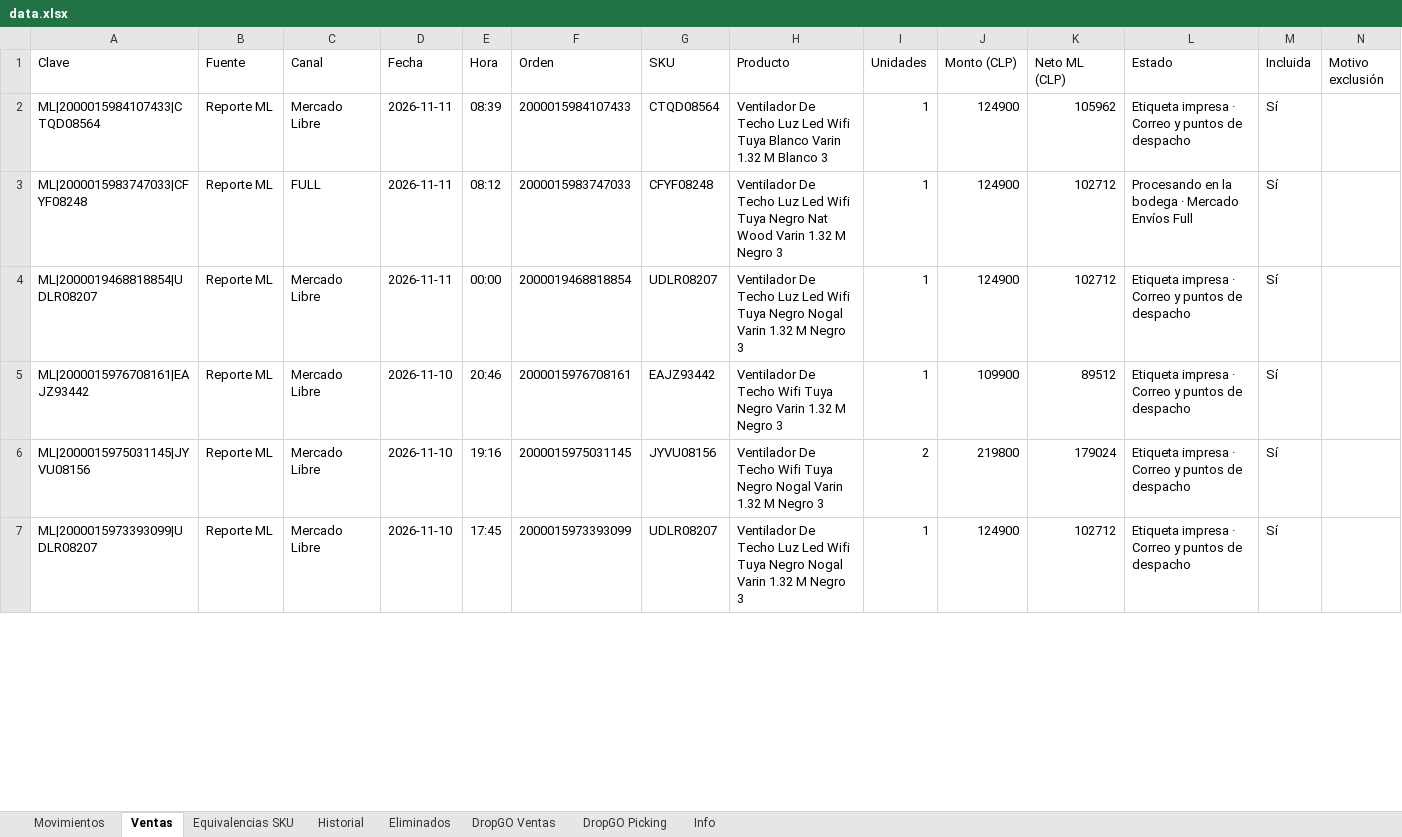
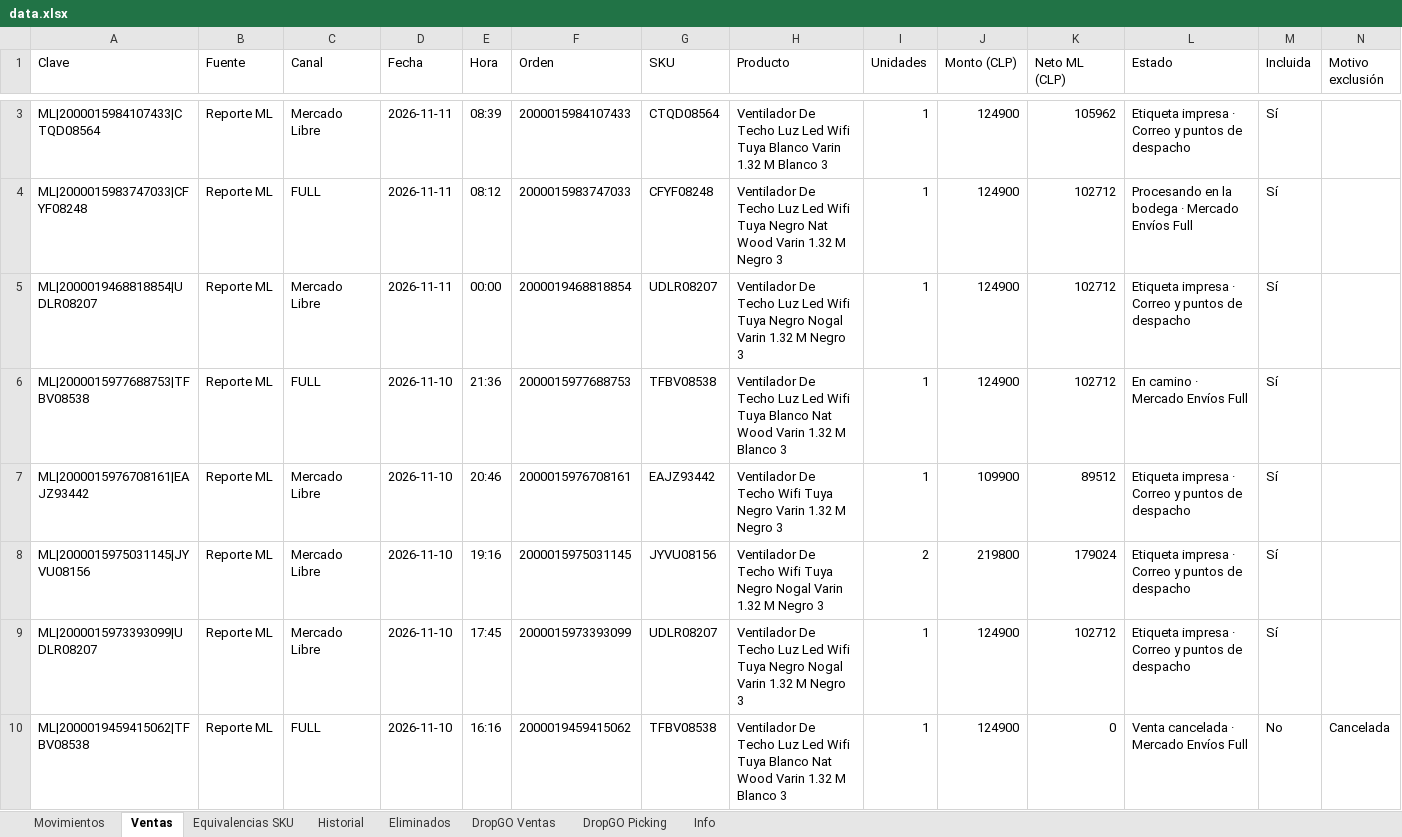
Before and after one commit to alaskanext-blip/ERPvarin, an Excel workbook: data.xlsx, sheet Ventas, drawn as a sheet; only a part is shown, gaps mark what is left out; values as stored, in another font and other column widths than the file's, no borders; the diff covers the shown part only; the diff names each change by its address in the sheet, - before the commit and + after, or states it on an @@ line.

Commit message:
Datos Varin 2026-11-11 12:35

```diff
--- a/data.xlsx (sheet Ventas)
+++ b/data.xlsx (sheet Ventas)
+row 6: ML|2000015977688753|TFBV08538 | Reporte ML | FULL | 2026-11-10 | 21:36 | 2000015977688753 | TFBV08538 | Ventilador De Techo Luz Led Wifi Tuya Blanco Nat Wood Varin 1.32 M Blanco 3 | 1 | 124900 | 102712 | En camino · Mercado Envíos Full | Sí
+row 10: ML|2000019459415062|TFBV08538 | Reporte ML | FULL | 2026-11-10 | 16:16 | 2000019459415062 | TFBV08538 | Ventilador De Techo Luz Led Wifi Tuya Blanco Nat Wood Varin 1.32 M Blanco 3 | 1 | 124900 | 0 | Venta cancelada · Mercado Envíos Full | No | Cancelada
```
Also changed, not shown: 5 added rows and 15 edited cells elsewhere in this sheet, sheet Historial, sheet Movimientos, sheet Info.
